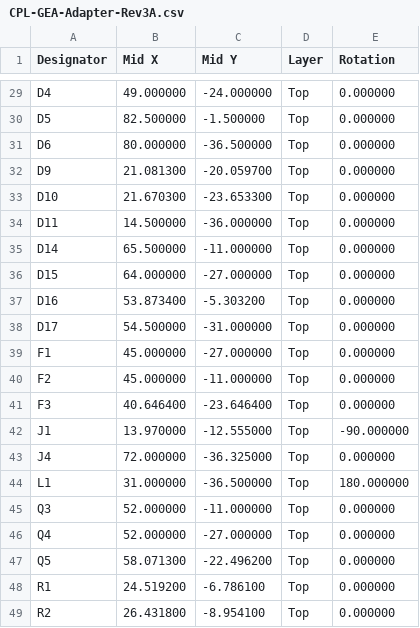
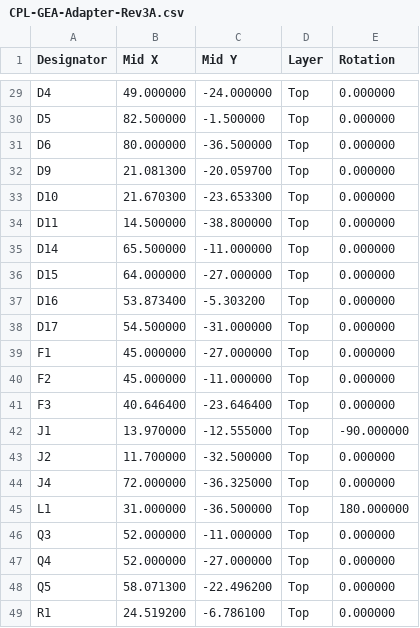
Before and after one commit to Dr-Crow/esphome-ge-laundry-uart, a CSV file: pcb/rev3/production/CPL-GEA-Adapter-Rev3A.csv, drawn as a sheet; only a part is shown, gaps mark what is left out; the shorter side is filled out with more unchanged rows.

```diff
--- a/pcb/rev3/production/CPL-GEA-Adapter-Rev3A.csv
+++ b/pcb/rev3/production/CPL-GEA-Adapter-Rev3A.csv
@@ -33,3 +33,3 @@
 "D10","21.670300","-23.653300","Top","0.000000"
-"D11","14.500000","-36.000000","Top","0.000000"
+"D11","14.500000","-38.800000","Top","0.000000"
 "D14","65.500000","-11.000000","Top","0.000000"
@@ -42,2 +42,3 @@
 "J1","13.970000","-12.555000","Top","-90.000000"
+"J2","11.700000","-32.500000","Top","0.000000"
 "J4","72.000000","-36.325000","Top","0.000000"
```
Also changed, not shown: pcb/rev3/production/BOM-GEA-Adapter-Rev3A.csv, 18 other files.
